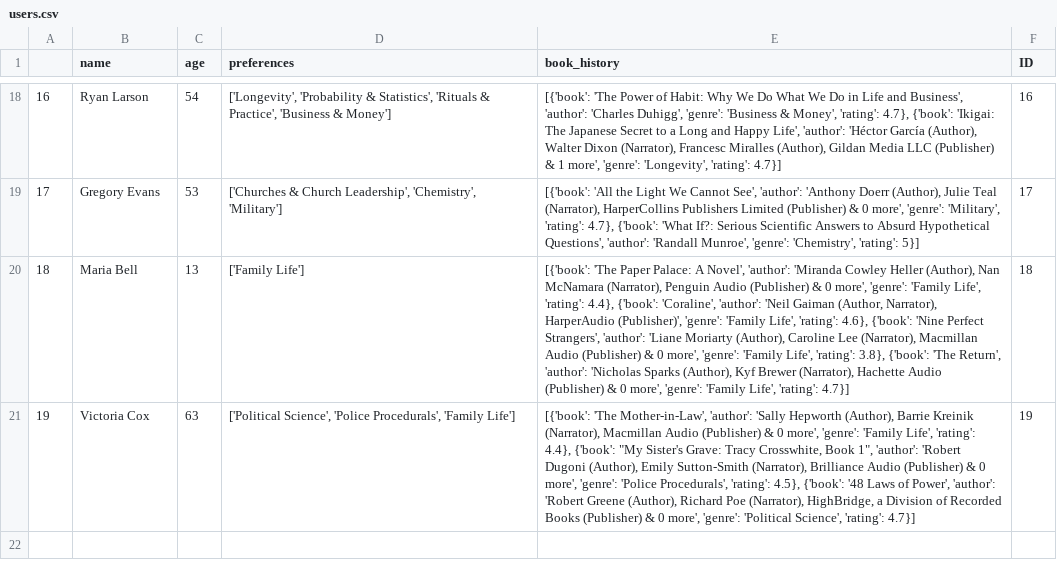
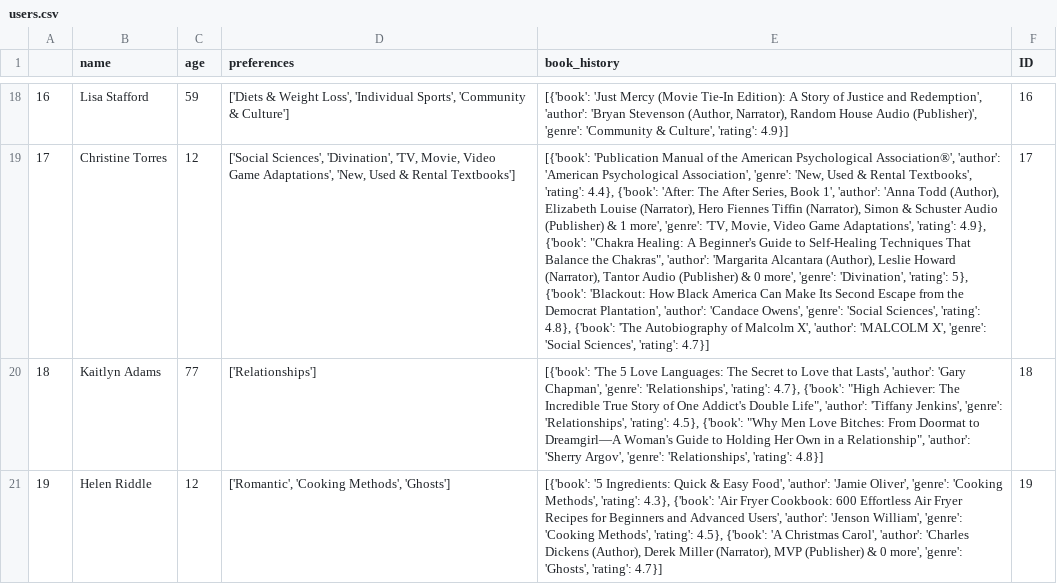
Before and after one commit to julietawenger/Hackaton1, a CSV file: users.csv, drawn as a sheet; only a part is shown, gaps mark what is left out; the diff covers the shown part only; the diff names each change by its address in the sheet, - before the commit and + after, or states it on an @@ line.

```diff
--- a/users.csv
+++ b/users.csv
-B18 (name): Ryan Larson
+B18 (name): Lisa Stafford
-C18 (age): 54
+C18 (age): 59
-D18 (preferences): ['Longevity', 'Probability & Statistics', 'Rituals & Practice', 'Business & Money']
+D18 (preferences): ['Diets & Weight Loss', 'Individual Sports', 'Community & Culture']
-E18 (book_history): [{'book': 'The Power of Habit: Why We Do What We Do in Life and Business', 'author': 'Charles Duhigg', 'genre': 'Business & Money', 'rating': 4.7}, {'book': 'Ikigai: The Japanese Secret to a Long and Happy Life', 'author': 'Héctor García (Author), Walter Dixon (Narrator), Francesc Miralles (Author), Gildan Media LLC (Publisher) & 1 more', 'genre': 'Longevity', 'rating': 4.7}]
+E18 (book_history): [{'book': 'Just Mercy (Movie Tie-In Edition): A Story of Justice and Redemption', 'author': 'Bryan Stevenson (Author, Narrator), Random House Audio (Publisher)', 'genre': 'Community & Culture', 'rating': 4.9}]
-B19 (name): Gregory Evans
+B19 (name): Christine Torres
-C19 (age): 53
+C19 (age): 12
-D19 (preferences): ['Churches & Church Leadership', 'Chemistry', 'Military']
+D19 (preferences): ['Social Sciences', 'Divination', 'TV, Movie, Video Game Adaptations', 'New, Used & Rental Textbooks']
-E19 (book_history): [{'book': 'All the Light We Cannot See', 'author': 'Anthony Doerr (Author), Julie Teal (Narrator), HarperCollins Publishers Limited (Publisher) & 0 more', 'genre': 'Military', 'rating': 4.7}, {'book': 'What If?: Serious Scientific Answers to Absurd Hypothetical Questions', 'author': 'Randall Munroe', 'genre': 'Chemistry', 'rating': 5}]
+E19 (book_history): [{'book': 'Publication Manual of the American Psychological Association®', 'author': 'American Psychological Association', 'genre': 'New, Used & Rental Textbooks', 'rating': 4.4}, {'book': 'After: The After Series, Book 1', 'author': 'Anna Todd (Author), Elizabeth Louise (Narrator), Hero Fiennes Tiffin (Narrator), Simon & Schuster Audio (Publisher) & 1 more', 'genre': 'TV, Movie, Video Game Adaptations', 'rating': 4.9}, {'book': "Chakra Healing: A Beginner's Guide to Self-Healing Techniques That Balance the Chakras", 'author': 'Margarita Alcantara (Author), Leslie Howard (Narrator), Tantor Audio (Publisher) & 0 more', 'genre': 'Divination', 'rating': 5}, {'book': 'Blackout: How Black America Can Make Its Second Escape from the Democrat Plantation', 'author': 'Candace Owens', 'genre': 'Social Sciences', 'rating': 4.8}, {'book': 'The Autobiography of Malcolm X', 'author': 'MALCOLM X', 'genre': 'Social Sciences', 'rating': 4.7}]
-B20 (name): Maria Bell
+B20 (name): Kaitlyn Adams
-C20 (age): 13
+C20 (age): 77
-D20 (preferences): ['Family Life']
+D20 (preferences): ['Relationships']
-E20 (book_history): [{'book': 'The Paper Palace: A Novel', 'author': 'Miranda Cowley Heller (Author), Nan McNamara (Narrator), Penguin Audio (Publisher) & 0 more', 'genre': 'Family Life', 'rating': 4.4}, {'book': 'Coraline', 'author': 'Neil Gaiman (Author, Narrator), HarperAudio (Publisher)', 'genre': 'Family Life', 'rating': 4.6}, {'book': 'Nine Perfect Strangers', 'author': 'Liane Moriarty (Author), Caroline Lee (Narrator), Macmillan Audio (Publisher) & 0 more', 'genre': 'Family Life', 'rating': 3.8}, {'book': 'The Return', 'author': 'Nicholas Sparks (Author), Kyf Brewer (Narrator), Hachette Audio (Publisher) & 0 more', 'genre': 'Family Life', 'rating': 4.7}]
+E20 (book_history): [{'book': 'The 5 Love Languages: The Secret to Love that Lasts', 'author': 'Gary Chapman', 'genre': 'Relationships', 'rating': 4.7}, {'book': "High Achiever: The Incredible True Story of One Addict's Double Life", 'author': 'Tiffany Jenkins', 'genre': 'Relationships', 'rating': 4.5}, {'book': "Why Men Love Bitches: From Doormat to Dreamgirl―A Woman's Guide to Holding Her Own in a Relationship", 'author': 'Sherry Argov', 'genre': 'Relationships', 'rating': 4.8}]
-B21 (name): Victoria Cox
+B21 (name): Helen Riddle
-C21 (age): 63
+C21 (age): 12
-D21 (preferences): ['Political Science', 'Police Procedurals', 'Family Life']
+D21 (preferences): ['Romantic', 'Cooking Methods', 'Ghosts']
-E21 (book_history): [{'book': 'The Mother-in-Law', 'author': 'Sally Hepworth (Author), Barrie Kreinik (Narrator), Macmillan Audio (Publisher) & 0 more', 'genre': 'Family Life', 'rating': 4.4}, {'book': "My Sister's Grave: Tracy Crosswhite, Book 1", 'author': 'Robert Dugoni (Author), Emily Sutton-Smith (Narrator), Brilliance Audio (Publisher) & 0 more', 'genre': 'Police Procedurals', 'rating': 4.5}, {'book': '48 Laws of Power', 'author': 'Robert Greene (Author), Richard Poe (Narrator), HighBridge, a Division of Recorded Books (Publisher) & 0 more', 'genre': 'Political Science', 'rating': 4.7}]
+E21 (book_history): [{'book': '5 Ingredients: Quick & Easy Food', 'author': 'Jamie Oliver', 'genre': 'Cooking Methods', 'rating': 4.3}, {'book': 'Air Fryer Cookbook: 600 Effortless Air Fryer Recipes for Beginners and Advanced Users', 'author': 'Jenson William', 'genre': 'Cooking Methods', 'rating': 4.5}, {'book': 'A Christmas Carol', 'author': 'Charles Dickens (Author), Derek Miller (Narrator), MVP (Publisher) & 0 more', 'genre': 'Ghosts', 'rating': 4.7}]
```
Also changed, not shown: 63 edited cells elsewhere in this file, 1 other file.
